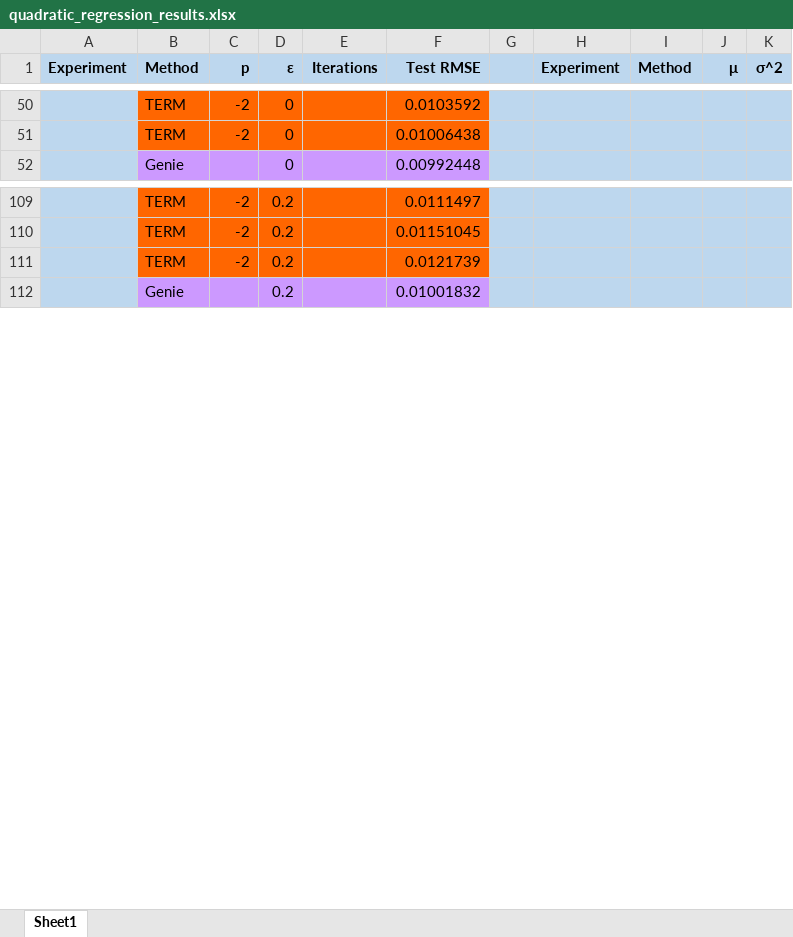
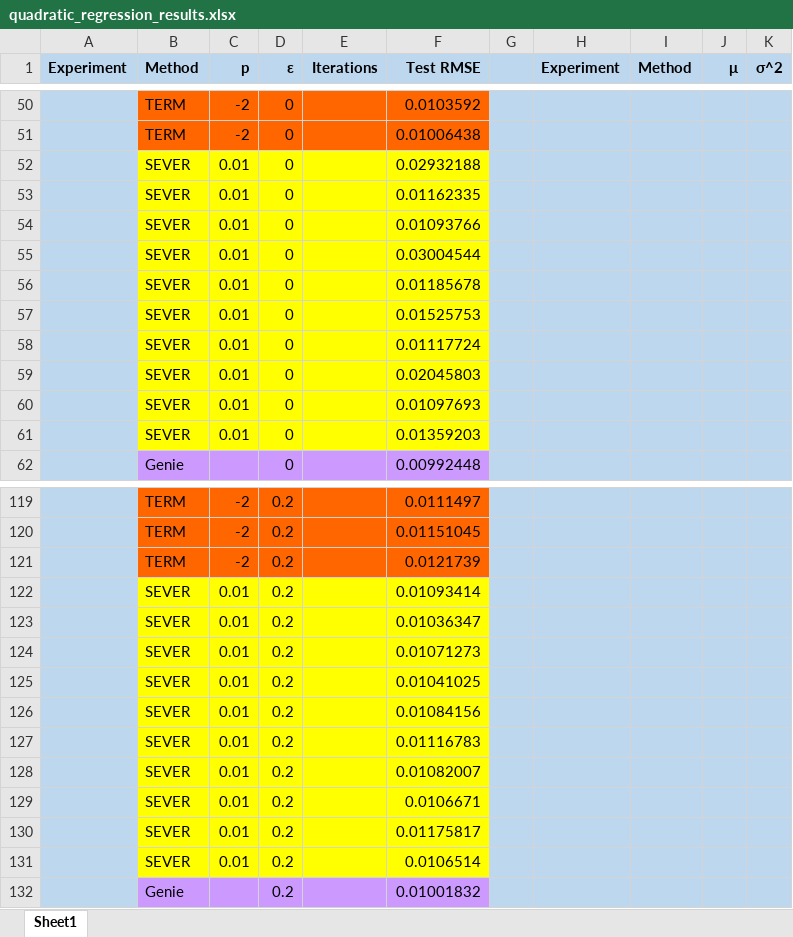
Before and after one commit to caped-doshi/Robust-Linear-Regression, an Excel workbook: quadratic_regression_results.xlsx, sheet Sheet1, drawn as a sheet; only a part is shown, gaps mark what is left out; values as stored, in another font and other column widths than the file's, no borders; the diff covers the shown part only; the diff names each change by its address in the sheet, - before the commit and + after, or states it on an @@ line.

```diff
--- a/quadratic_regression_results.xlsx (sheet Sheet1)
+++ b/quadratic_regression_results.xlsx (sheet Sheet1)
+row 52:  | SEVER | 0.01 | 0 |  | 0.02932188
+row 53:  | SEVER | 0.01 | 0 |  | 0.01162335
+row 54:  | SEVER | 0.01 | 0 |  | 0.01093766
+row 55:  | SEVER | 0.01 | 0 |  | 0.03004544
+row 56:  | SEVER | 0.01 | 0 |  | 0.01185678
+row 57:  | SEVER | 0.01 | 0 |  | 0.01525753
+row 58:  | SEVER | 0.01 | 0 |  | 0.01117724
+row 59:  | SEVER | 0.01 | 0 |  | 0.02045803
+row 60:  | SEVER | 0.01 | 0 |  | 0.01097693
+row 61:  | SEVER | 0.01 | 0 |  | 0.01359203
+row 122:  | SEVER | 0.01 | 0.2 |  | 0.01093414
+row 123:  | SEVER | 0.01 | 0.2 |  | 0.01036347
+row 124:  | SEVER | 0.01 | 0.2 |  | 0.01071273
+row 125:  | SEVER | 0.01 | 0.2 |  | 0.01041025
+row 126:  | SEVER | 0.01 | 0.2 |  | 0.01084156
+row 127:  | SEVER | 0.01 | 0.2 |  | 0.01116783
+row 128:  | SEVER | 0.01 | 0.2 |  | 0.01082007
+row 129:  | SEVER | 0.01 | 0.2 |  | 0.0106671
+row 130:  | SEVER | 0.01 | 0.2 |  | 0.01175817
+row 131:  | SEVER | 0.01 | 0.2 |  | 0.0106514
```
Also changed, not shown: 14 added rows, 4 removed rows, 25 edited cells and cell formats elsewhere in this sheet, formulas that keep their value, drug_discovery_results.xlsx, 7 other files.
